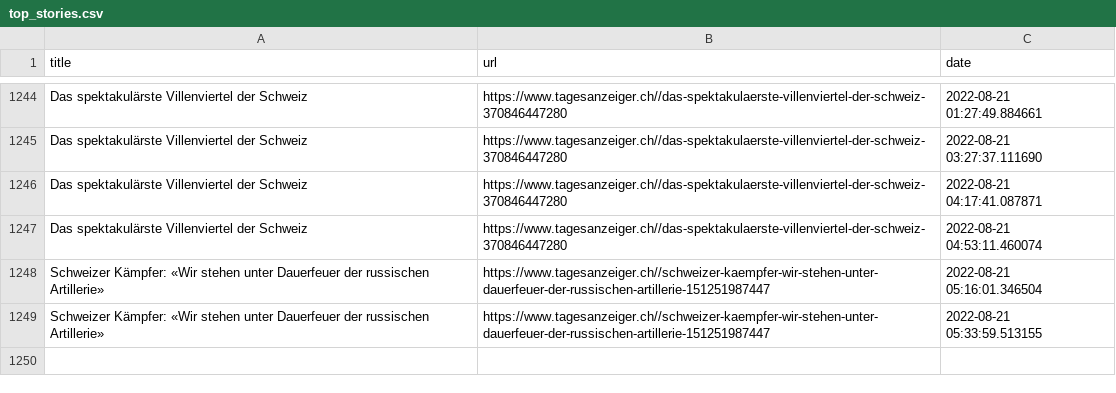
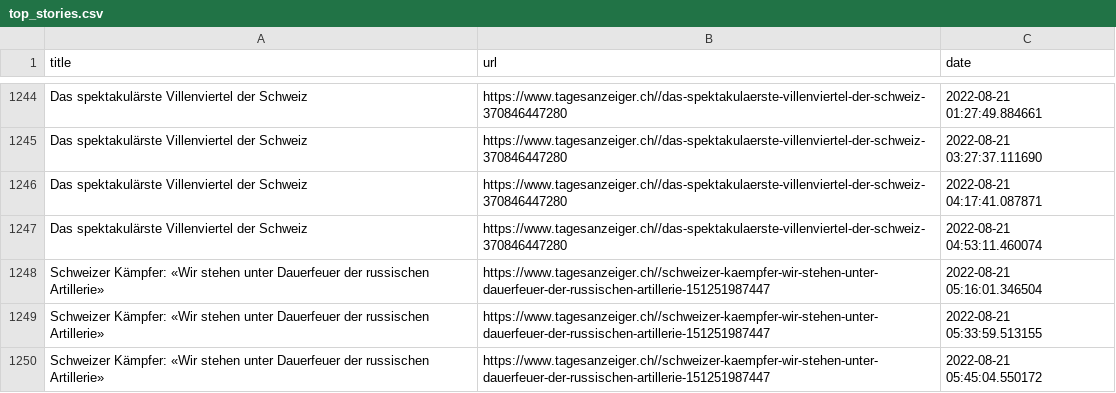
Before and after one commit to ErichBuergler/automatic-scraper2, a CSV file: top_stories.csv, drawn as a sheet; only a part is shown, gaps mark what is left out.

```diff
--- a/top_stories.csv
+++ b/top_stories.csv
@@ -1249 +1249,2 @@ Schweizer Kämpfer: «Wir stehen unter Dauerfeuer der russischen Artillerie»,ht
 Schweizer Kämpfer: «Wir stehen unter Dauerfeuer der russischen Artillerie»,https://www.tagesanzeiger.ch//schweizer-kaempfer-wir-stehen-unter-dauerfeuer-der-russischen-artillerie-151251987447,2022-08-21 05:33:59.513155
+Schweizer Kämpfer: «Wir stehen unter Dauerfeuer der russischen Artillerie»,https://www.tagesanzeiger.ch//schweizer-kaempfer-wir-stehen-unter-dauerfeuer-der-russischen-artillerie-151251987447,2022-08-21 05:45:04.550172
```
